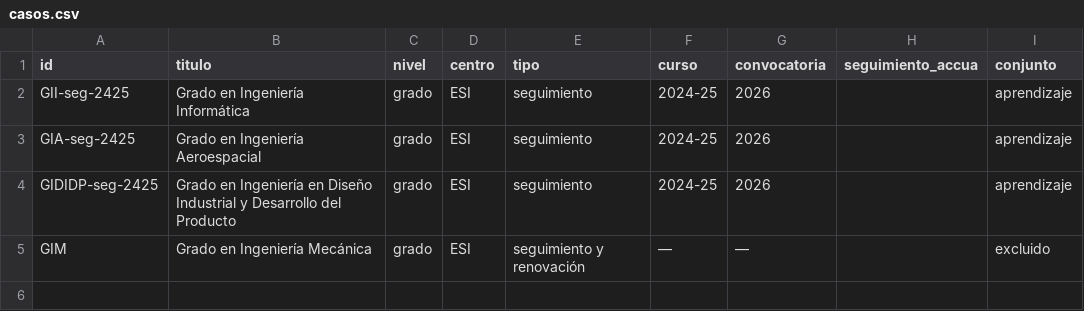
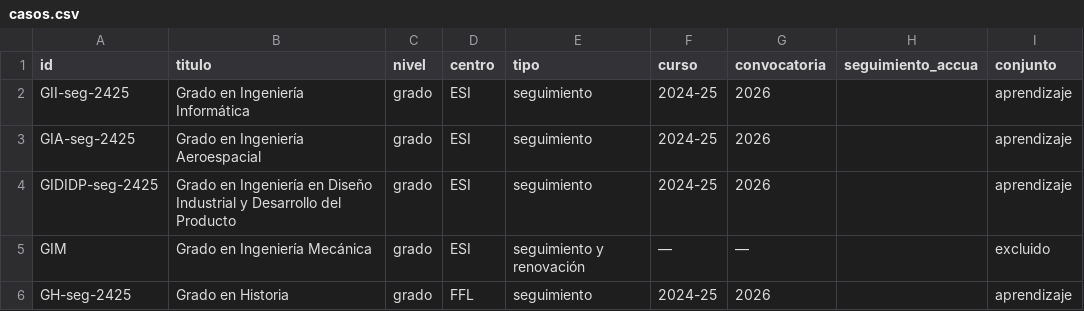
Before and after one commit to uca-virtud/informes-calidad, a CSV file: docs/evaluacion/casos.csv, drawn as a sheet; the diff names each change by its address in the sheet, - before the commit and + after, or states it on an @@ line.

Commit message:
Evaluación E07 (Grado en Historia): actualiza cifras de la web

```diff
--- a/docs/evaluacion/casos.csv
+++ b/docs/evaluacion/casos.csv
+row 6: GH-seg-2425 | Grado en Historia | grado | FFL | seguimiento | 2024-25 | 2026 |  | aprendizaje
```
Also changed, not shown: 7 other files.
